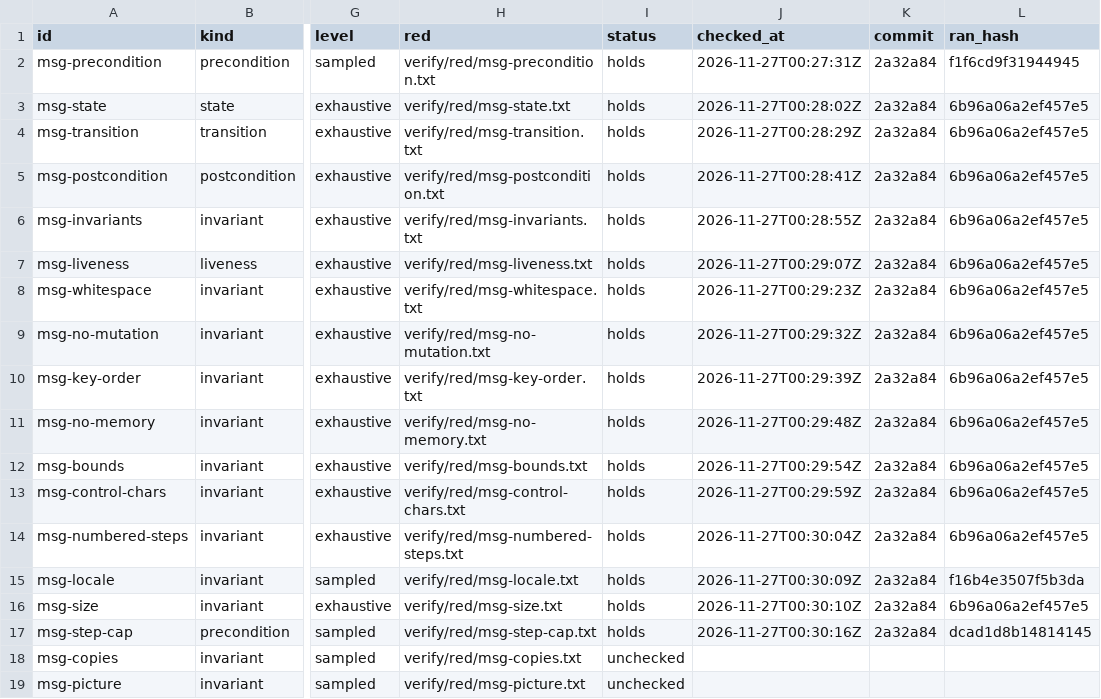
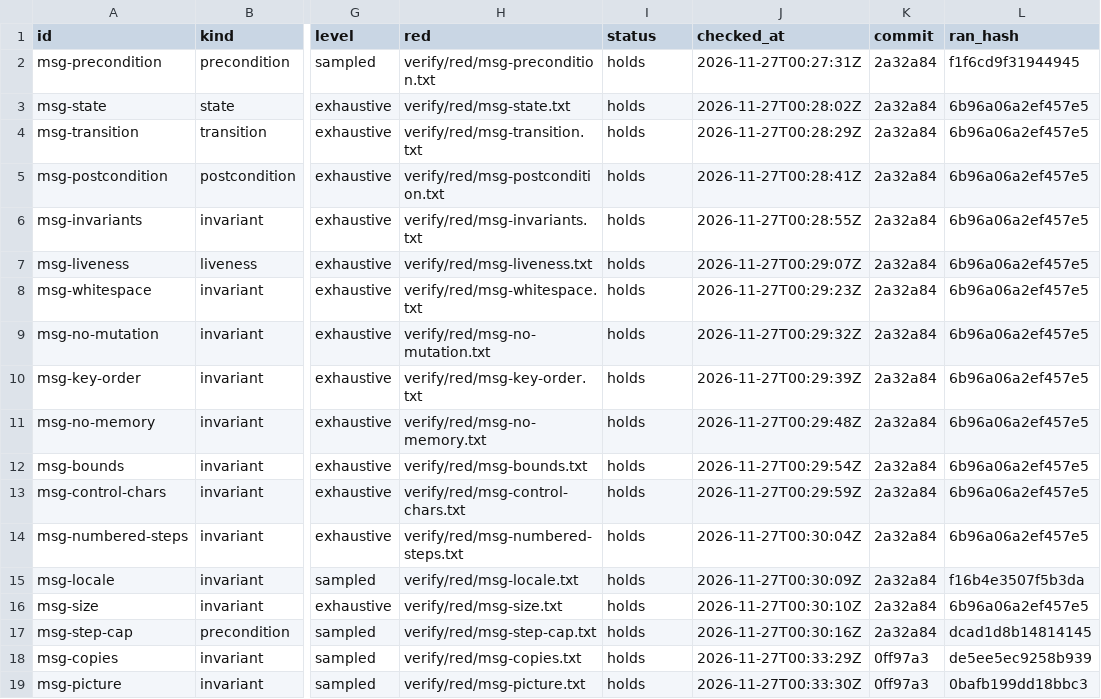
Before and after one commit to DeadInternetStudios/100x-engineer-skill, a TSV file: verify/ledger.tsv, drawn as a sheet; only a part is shown, gaps mark what is left out; the diff names each change by its address in the sheet, - before the commit and + after, or states it on an @@ line.

```diff
--- a/verify/ledger.tsv
+++ b/verify/ledger.tsv
-I18:I19 (status): unchecked
+I18:I19 (status): holds
-J18 (checked_at): (empty)
+J18 (checked_at): 2026-11-27T00:33:29Z
-K18:K19 (commit): (empty)
+K18:K19 (commit): 0ff97a3
-L18 (ran_hash): (empty)
+L18 (ran_hash): de5ee5ec9258b939
-J19 (checked_at): (empty)
+J19 (checked_at): 2026-11-27T00:33:30Z
-L19 (ran_hash): (empty)
+L19 (ran_hash): 0bafb199dd18bbc3
```
Also changed, not shown: verify/history.tsv, 2 other files.
